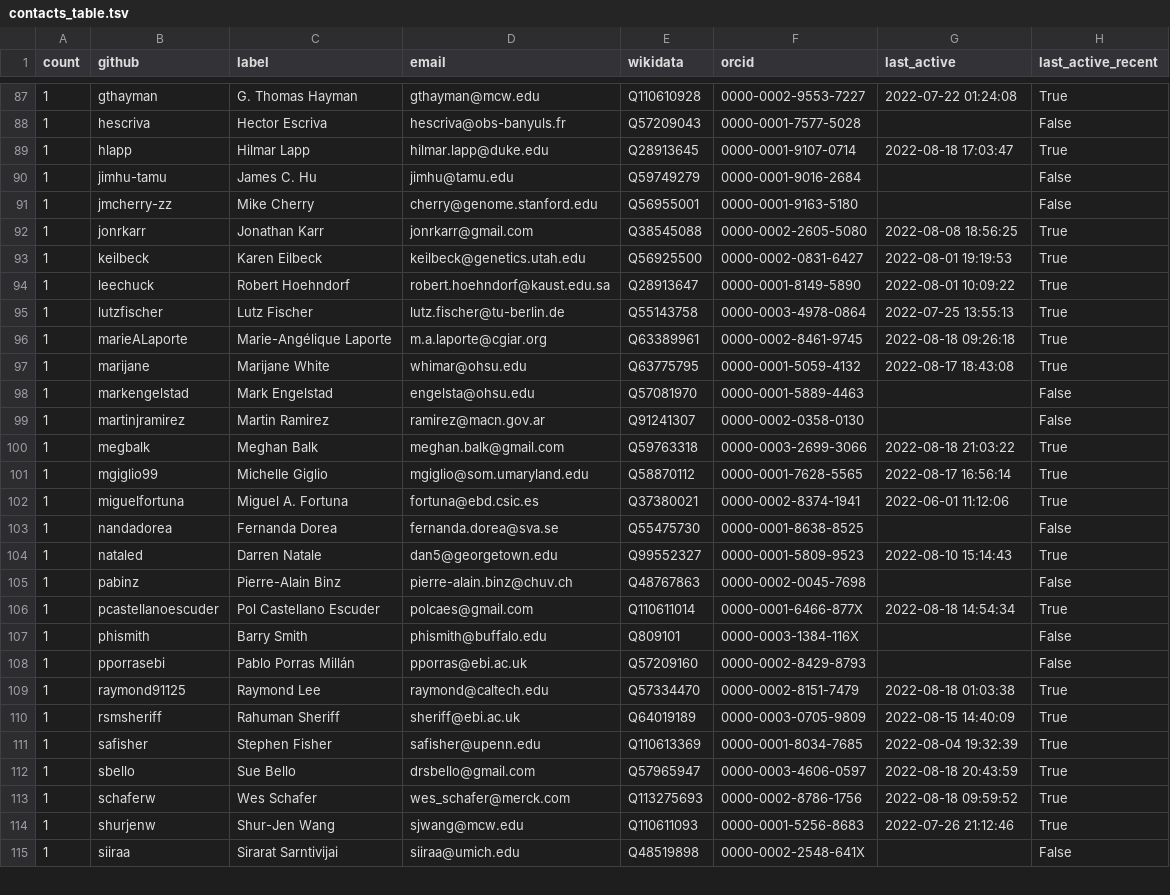
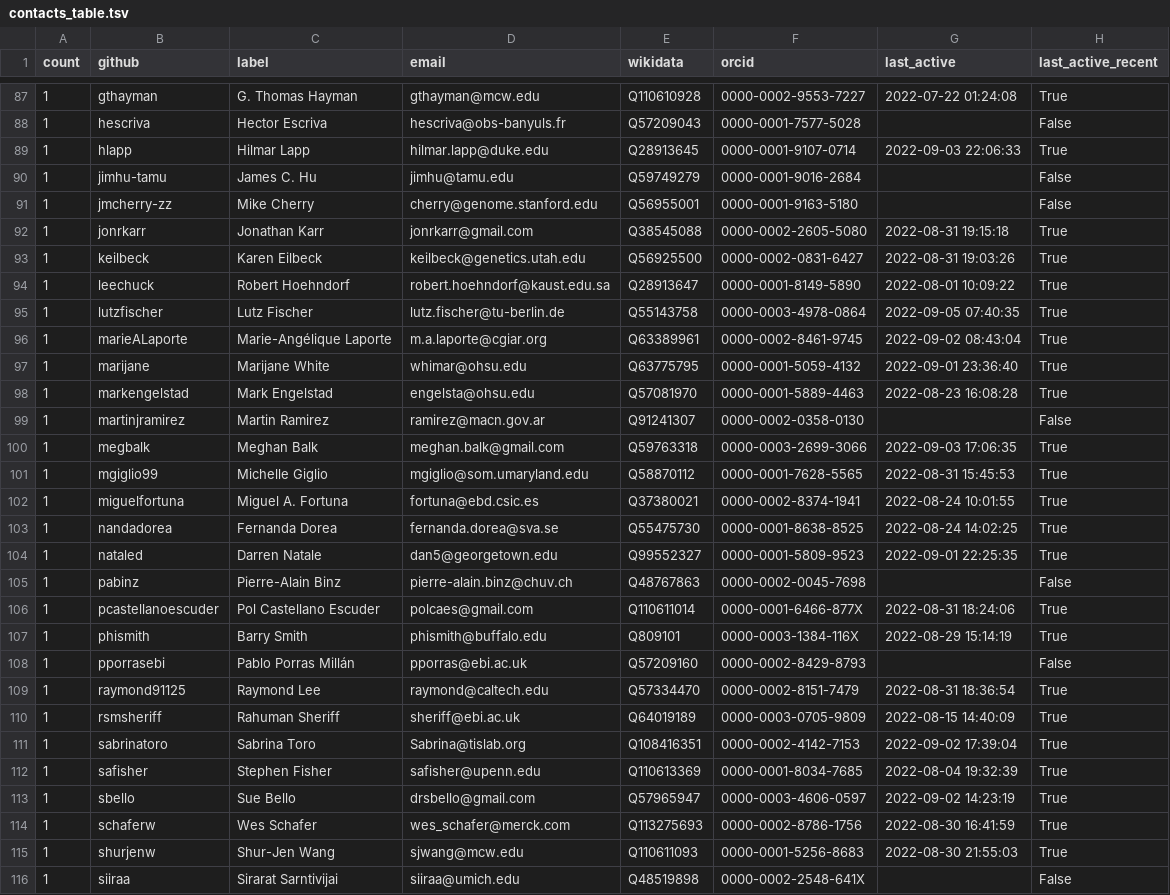
Before and after one commit to cthoyt/obo-community-health, a TSV file: data/contacts_table.tsv, drawn as a sheet; only a part is shown, gaps mark what is left out; the diff covers the shown part only.

```diff
--- a/data/contacts_table.tsv
+++ b/data/contacts_table.tsv
@@ -88,28 +88,29 @@ count	github	label	email	wikidata	orcid	last_active	last_active_recent
 1	hescriva	Hector Escriva	hescriva@obs-banyuls.fr	Q57209043	0000-0001-7577-5028		False
-1	hlapp	Hilmar Lapp	hilmar.lapp@duke.edu	Q28913645	0000-0001-9107-0714	2022-08-18 17:03:47	True
+1	hlapp	Hilmar Lapp	hilmar.lapp@duke.edu	Q28913645	0000-0001-9107-0714	2022-09-03 22:06:33	True
 1	jimhu-tamu	James C. Hu	jimhu@tamu.edu	Q59749279	0000-0001-9016-2684		False
 1	jmcherry-zz	Mike Cherry	cherry@genome.stanford.edu	Q56955001	0000-0001-9163-5180		False
-1	jonrkarr	Jonathan Karr	jonrkarr@gmail.com	Q38545088	0000-0002-2605-5080	2022-08-08 18:56:25	True
-1	keilbeck	Karen Eilbeck	keilbeck@genetics.utah.edu	Q56925500	0000-0002-0831-6427	2022-08-01 19:19:53	True
+1	jonrkarr	Jonathan Karr	jonrkarr@gmail.com	Q38545088	0000-0002-2605-5080	2022-08-31 19:15:18	True
+1	keilbeck	Karen Eilbeck	keilbeck@genetics.utah.edu	Q56925500	0000-0002-0831-6427	2022-08-31 19:03:26	True
 1	leechuck	Robert Hoehndorf	robert.hoehndorf@kaust.edu.sa	Q28913647	0000-0001-8149-5890	2022-08-01 10:09:22	True
-1	lutzfischer	Lutz Fischer	lutz.fischer@tu-berlin.de	Q55143758	0000-0003-4978-0864	2022-07-25 13:55:13	True
-1	marieALaporte	Marie-Angélique Laporte	m.a.laporte@cgiar.org	Q63389961	0000-0002-8461-9745	2022-08-18 09:26:18	True
-1	marijane	Marijane White	whimar@ohsu.edu	Q63775795	0000-0001-5059-4132	2022-08-17 18:43:08	True
-1	markengelstad	Mark Engelstad	engelsta@ohsu.edu	Q57081970	0000-0001-5889-4463		False
+1	lutzfischer	Lutz Fischer	lutz.fischer@tu-berlin.de	Q55143758	0000-0003-4978-0864	2022-09-05 07:40:35	True
+1	marieALaporte	Marie-Angélique Laporte	m.a.laporte@cgiar.org	Q63389961	0000-0002-8461-9745	2022-09-02 08:43:04	True
+1	marijane	Marijane White	whimar@ohsu.edu	Q63775795	0000-0001-5059-4132	2022-09-01 23:36:40	True
+1	markengelstad	Mark Engelstad	engelsta@ohsu.edu	Q57081970	0000-0001-5889-4463	2022-08-23 16:08:28	True
 1	martinjramirez	Martin Ramirez	ramirez@macn.gov.ar	Q91241307	0000-0002-0358-0130		False
-1	megbalk	Meghan Balk	meghan.balk@gmail.com	Q59763318	0000-0003-2699-3066	2022-08-18 21:03:22	True
-1	mgiglio99	Michelle Giglio	mgiglio@som.umaryland.edu	Q58870112	0000-0001-7628-5565	2022-08-17 16:56:14	True
-1	miguelfortuna	Miguel A. Fortuna	fortuna@ebd.csic.es	Q37380021	0000-0002-8374-1941	2022-06-01 11:12:06	True
-1	nandadorea	Fernanda Dorea	fernanda.dorea@sva.se	Q55475730	0000-0001-8638-8525		False
-1	nataled	Darren Natale	dan5@georgetown.edu	Q99552327	0000-0001-5809-9523	2022-08-10 15:14:43	True
+1	megbalk	Meghan Balk	meghan.balk@gmail.com	Q59763318	0000-0003-2699-3066	2022-09-03 17:06:35	True
+1	mgiglio99	Michelle Giglio	mgiglio@som.umaryland.edu	Q58870112	0000-0001-7628-5565	2022-08-31 15:45:53	True
+1	miguelfortuna	Miguel A. Fortuna	fortuna@ebd.csic.es	Q37380021	0000-0002-8374-1941	2022-08-24 10:01:55	True
+1	nandadorea	Fernanda Dorea	fernanda.dorea@sva.se	Q55475730	0000-0001-8638-8525	2022-08-24 14:02:25	True
+1	nataled	Darren Natale	dan5@georgetown.edu	Q99552327	0000-0001-5809-9523	2022-09-01 22:25:35	True
 1	pabinz	Pierre-Alain Binz	pierre-alain.binz@chuv.ch	Q48767863	0000-0002-0045-7698		False
-1	pcastellanoescuder	Pol Castellano Escuder	polcaes@gmail.com	Q110611014	0000-0001-6466-877X	2022-08-18 14:54:34	True
-1	phismith	Barry Smith	phismith@buffalo.edu	Q809101	0000-0003-1384-116X		False
+1	pcastellanoescuder	Pol Castellano Escuder	polcaes@gmail.com	Q110611014	0000-0001-6466-877X	2022-08-31 18:24:06	True
+1	phismith	Barry Smith	phismith@buffalo.edu	Q809101	0000-0003-1384-116X	2022-08-29 15:14:19	True
 1	pporrasebi	Pablo Porras Millán	pporras@ebi.ac.uk	Q57209160	0000-0002-8429-8793		False
-1	raymond91125	Raymond Lee	raymond@caltech.edu	Q57334470	0000-0002-8151-7479	2022-08-18 01:03:38	True
+1	raymond91125	Raymond Lee	raymond@caltech.edu	Q57334470	0000-0002-8151-7479	2022-08-31 18:36:54	True
 1	rsmsheriff	Rahuman Sheriff	sheriff@ebi.ac.uk	Q64019189	0000-0003-0705-9809	2022-08-15 14:40:09	True
+1	sabrinatoro	Sabrina Toro	Sabrina@tislab.org	Q108416351	0000-0002-4142-7153	2022-09-02 17:39:04	True
 1	safisher	Stephen Fisher	safisher@upenn.edu	Q110613369	0000-0001-8034-7685	2022-08-04 19:32:39	True
-1	sbello	Sue Bello	drsbello@gmail.com	Q57965947	0000-0003-4606-0597	2022-08-18 20:43:59	True
-1	schaferw	Wes Schafer	wes_schafer@merck.com	Q113275693	0000-0002-8786-1756	2022-08-18 09:59:52	True
-1	shurjenw	Shur-Jen Wang	sjwang@mcw.edu	Q110611093	0000-0001-5256-8683	2022-07-26 21:12:46	True
+1	sbello	Sue Bello	drsbello@gmail.com	Q57965947	0000-0003-4606-0597	2022-09-02 14:23:19	True
+1	schaferw	Wes Schafer	wes_schafer@merck.com	Q113275693	0000-0002-8786-1756	2022-08-30 16:41:59	True
+1	shurjenw	Shur-Jen Wang	sjwang@mcw.edu	Q110611093	0000-0001-5256-8683	2022-08-30 21:55:03	True
 1	siiraa	Sirarat Sarntivijai	siiraa@umich.edu	Q48519898	0000-0002-2548-641X		False
```
Also changed, not shown: 53 edited cells elsewhere in this file, data/data.tsv, 9 other files.
